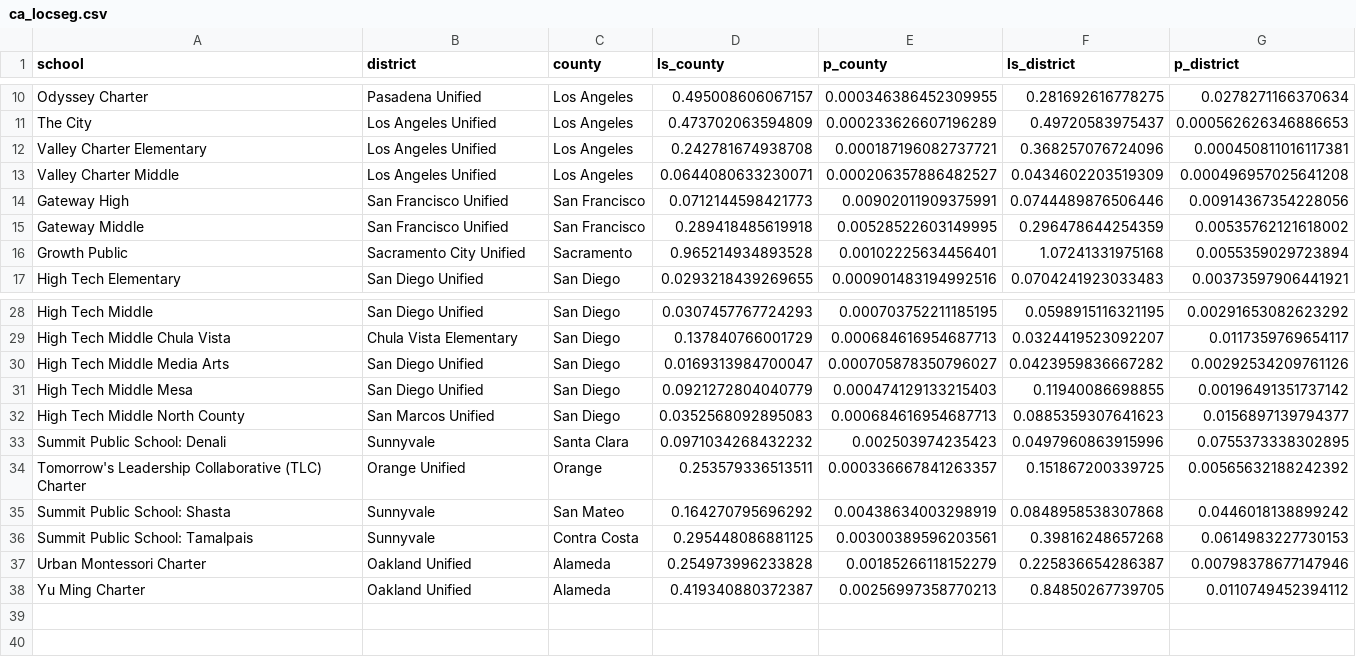
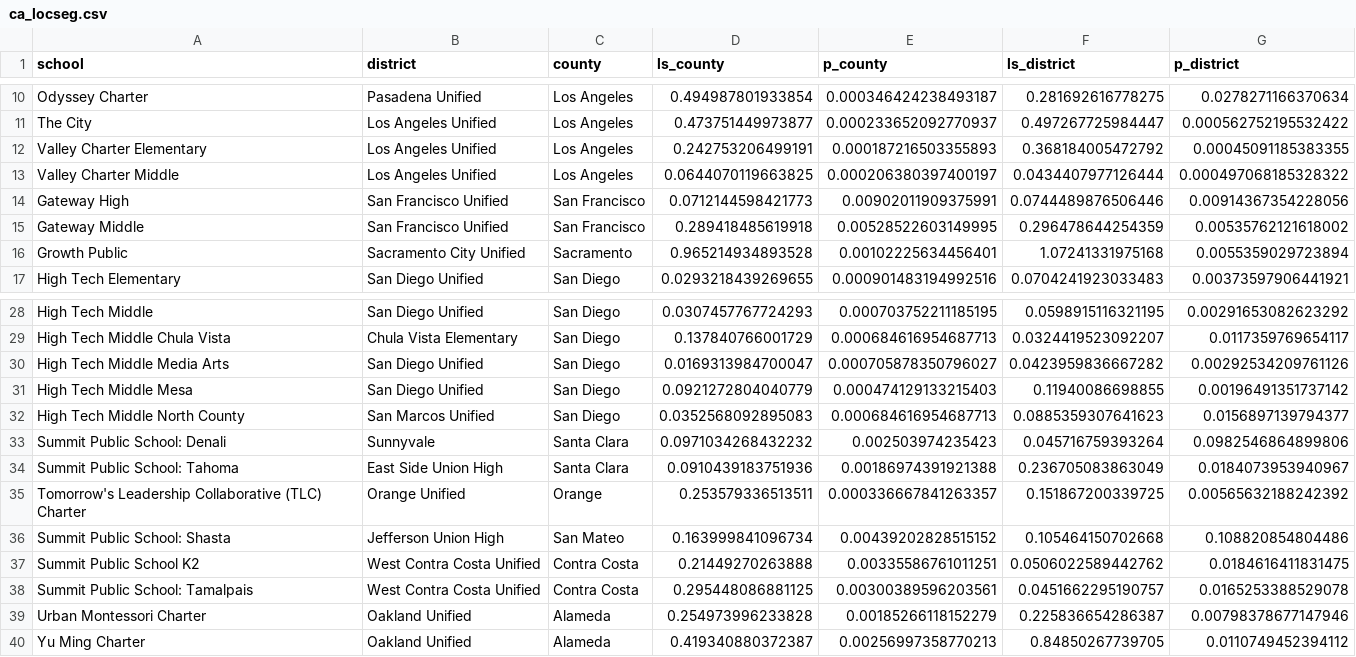
Before and after one commit to itsamywithaj/DCSC_Fall2021, a CSV file: output data/ca_locseg.csv, drawn as a sheet; only a part is shown, gaps mark what is left out; the diff covers the shown part only.

```diff
--- a/output data/ca_locseg.csv
+++ b/output data/ca_locseg.csv
@@ -10,5 +10,5 @@
-"Odyssey Charter","Pasadena Unified","Los Angeles",0.495008606067157,0.000346386452309955,0.281692616778275,0.0278271166370634
-"The City","Los Angeles Unified","Los Angeles",0.473702063594809,0.000233626607196289,0.49720583975437,0.000562626346886653
-"Valley Charter Elementary","Los Angeles Unified","Los Angeles",0.242781674938708,0.000187196082737721,0.368257076724096,0.000450811016117381
-"Valley Charter Middle","Los Angeles Unified","Los Angeles",0.0644080633230071,0.000206357886482527,0.0434602203519309,0.000496957025641208
+"Odyssey Charter","Pasadena Unified","Los Angeles",0.494987801933854,0.000346424238493187,0.281692616778275,0.0278271166370634
+"The City","Los Angeles Unified","Los Angeles",0.473751449973877,0.000233652092770937,0.497267725984447,0.000562752195532422
+"Valley Charter Elementary","Los Angeles Unified","Los Angeles",0.242753206499191,0.000187216503355893,0.368184005472792,0.00045091185383355
+"Valley Charter Middle","Los Angeles Unified","Los Angeles",0.0644070119663825,0.000206380397400197,0.0434407977126444,0.000497068185328322
 "Gateway High","San Francisco Unified","San Francisco",0.0712144598421773,0.00902011909375991,0.0744489876506446,0.00914367354228056
@@ -32,6 +32,8 @@
 "High Tech Middle North County","San Marcos Unified","San Diego",0.0352568092895083,0.000684616954687713,0.0885359307641623,0.0156897139794377
-"Summit Public School: Denali","Sunnyvale","Santa Clara",0.0971034268432232,0.002503974235423,0.0497960863915996,0.0755373338302895
+"Summit Public School: Denali","Sunnyvale","Santa Clara",0.0971034268432232,0.002503974235423,0.045716759393264,0.0982546864899806
+"Summit Public School: Tahoma","East Side Union High","Santa Clara",0.0910439183751936,0.00186974391921388,0.236705083863049,0.0184073953940967
 "Tomorrow's Leadership Collaborative (TLC) Charter","Orange Unified","Orange",0.253579336513511,0.000336667841263357,0.151867200339725,0.00565632188242392
-"Summit Public School: Shasta","Sunnyvale","San Mateo",0.164270795696292,0.00438634003298919,0.0848958538307868,0.0446018138899242
-"Summit Public School: Tamalpais","Sunnyvale","Contra Costa",0.295448086881125,0.00300389596203561,0.39816248657268,0.0614983227730153
+"Summit Public School: Shasta","Jefferson Union High","San Mateo",0.163999841096734,0.00439202828515152,0.105464150702668,0.108820854804486
+"Summit Public School K2","West Contra Costa Unified","Contra Costa",0.21449270263888,0.00335586761011251,0.0506022589442762,0.0184616411831475
+"Summit Public School: Tamalpais","West Contra Costa Unified","Contra Costa",0.295448086881125,0.00300389596203561,0.0451662295190757,0.0165253388529078
 "Urban Montessori Charter","Oakland Unified","Alameda",0.254973996233828,0.00185266118152279,0.225836654286387,0.00798378677147946
```
Also changed, not shown: 32 edited cells elsewhere in this file, 6 other files.
